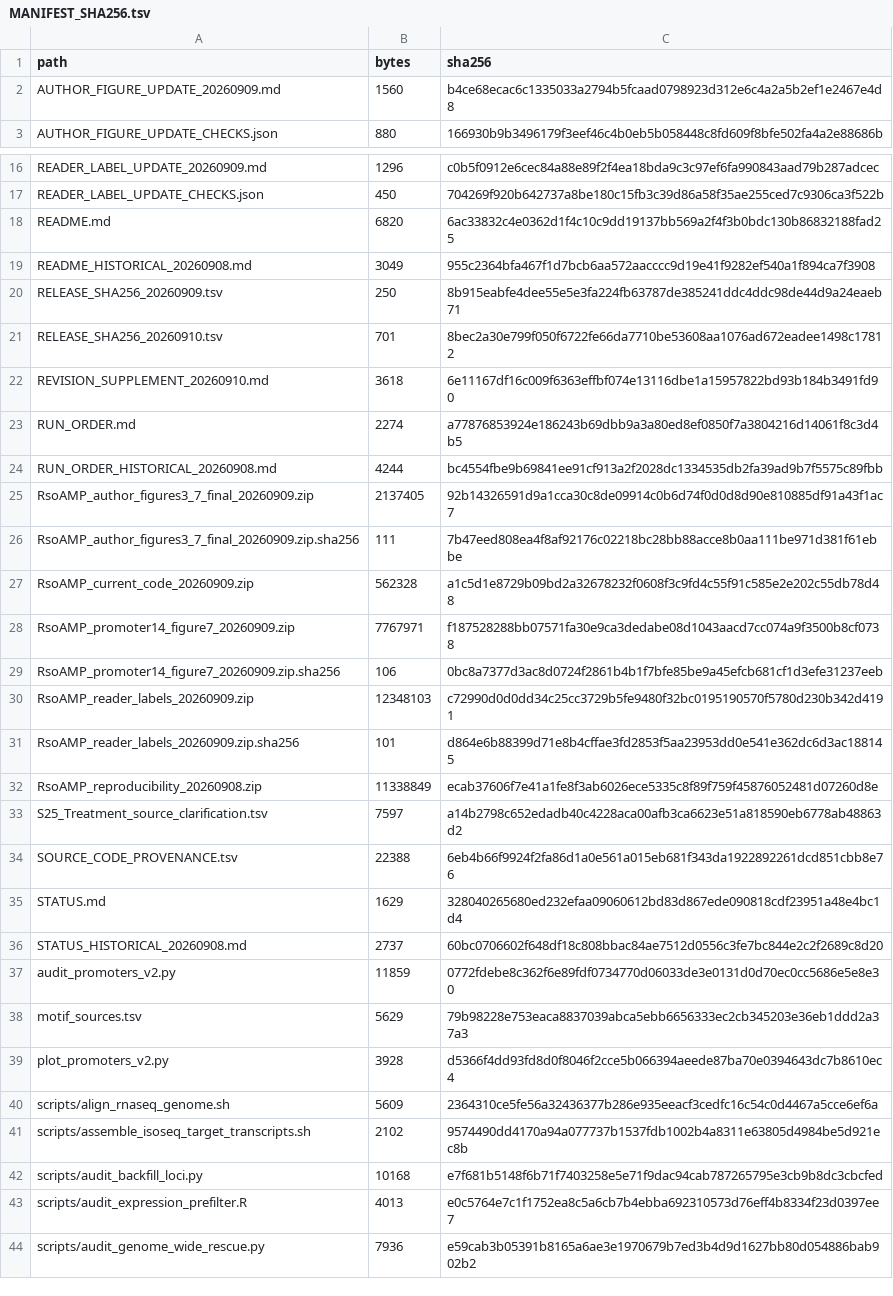
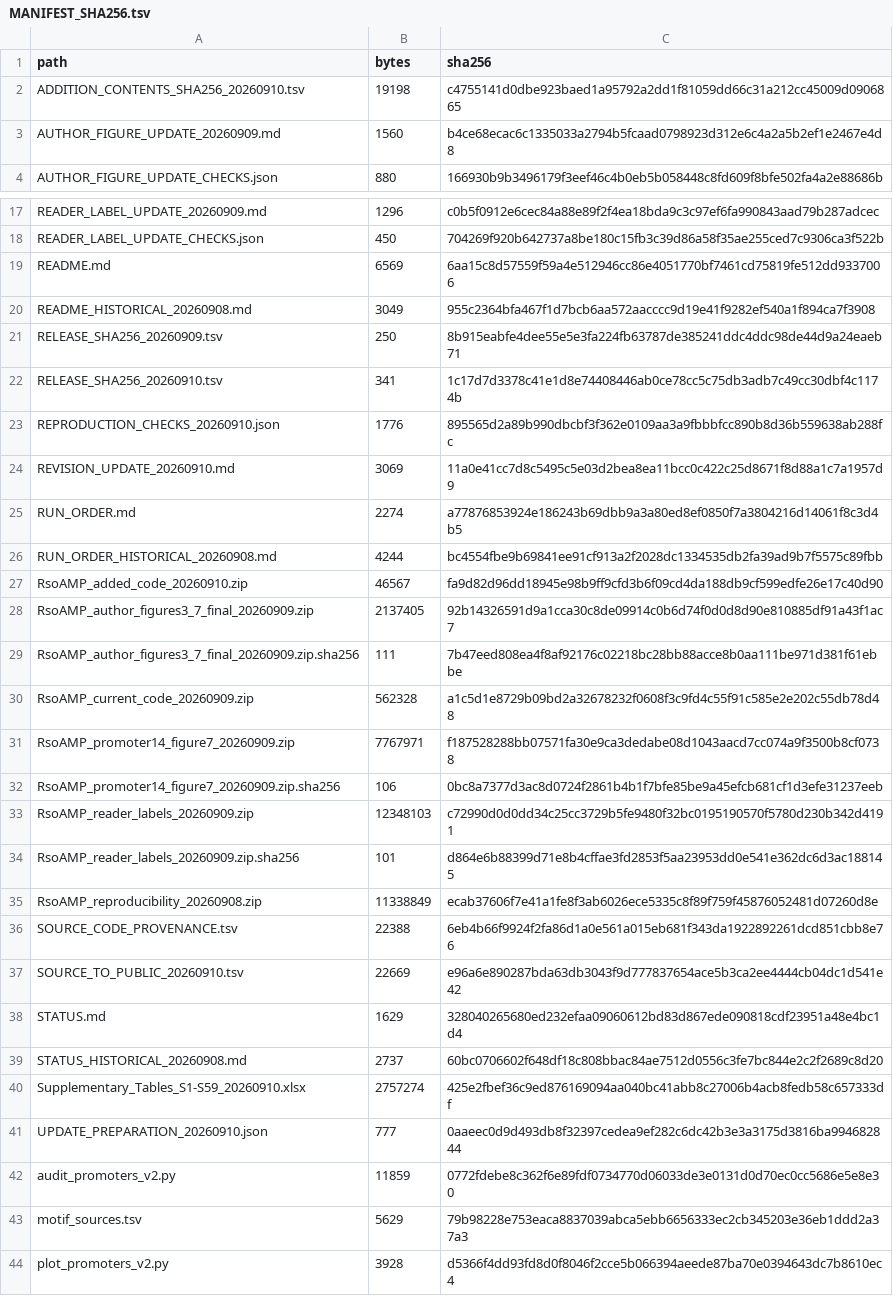
Before and after one commit to tarimteacher1/rsoamp-genes-revision, a TSV file: MANIFEST_SHA256.tsv, drawn as a sheet; only a part is shown, gaps mark what is left out; the shorter side is filled out with more unchanged rows.

Commit message:
Add S10/S11 evidence and synchronize the final S1–S59 tables
Publish the restored characterization and duplication code, the retained Arabidopsis comparison, current supplementary tables, source mappings and reproduction checks. Document the 44,170-record Tamarix collinearity input and preserve earlier releases and the 14-pattern promoter amendment. The companion revision-20260910 release contains the full added evidence and current author figures.

```diff
--- a/MANIFEST_SHA256.tsv
+++ b/MANIFEST_SHA256.tsv
@@ -1,2 +1,3 @@
 path	bytes	sha256
+ADDITION_CONTENTS_SHA256_20260910.tsv	19198	c4755141d0dbe923baed1a95792a2dd1f81059dd66c31a212cc45009d0906865
 AUTHOR_FIGURE_UPDATE_20260909.md	1560	b4ce68ecac6c1335033a2794b5fcaad0798923d312e6c4a2a5b2ef1e2467e4d8
@@ -17,9 +18,11 @@ READER_LABEL_UPDATE_20260909.md	1296	c0b5f0912e6cec84a88e89f2f4ea18bda9c3c97ef6f
 READER_LABEL_UPDATE_CHECKS.json	450	704269f920b642737a8be180c15fb3c39d86a58f35ae255ced7c9306ca3f522b
-README.md	6820	6ac33832c4e0362d1f4c10c9dd19137bb569a2f4f3b0bdc130b86832188fad25
+README.md	6569	6aa15c8d57559f59a4e512946cc86e4051770bf7461cd75819fe512dd9337006
 README_HISTORICAL_20260908.md	3049	955c2364bfa467f1d7bcb6aa572aacccc9d19e41f9282ef540a1f894ca7f3908
 RELEASE_SHA256_20260909.tsv	250	8b915eabfe4dee55e5e3fa224fb63787de385241ddc4ddc98de44d9a24eaeb71
-RELEASE_SHA256_20260910.tsv	701	8bec2a30e799f050f6722fe66da7710be53608aa1076ad672eadee1498c17812
-REVISION_SUPPLEMENT_20260910.md	3618	6e11167df16c009f6363effbf074e13116dbe1a15957822bd93b184b3491fd90
+RELEASE_SHA256_20260910.tsv	341	1c17d7d3378c41e1d8e74408446ab0ce78cc5c75db3adb7c49cc30dbf4c1174b
+REPRODUCTION_CHECKS_20260910.json	1776	895565d2a89b990dbcbf3f362e0109aa3a9fbbbfcc890b8d36b559638ab288fc
+REVISION_UPDATE_20260910.md	3069	11a0e41cc7d8c5495c5e03d2bea8ea11bcc0c422c25d8671f8d88a1c7a1957d9
 RUN_ORDER.md	2274	a77876853924e186243b69dbb9a3a80ed8ef0850f7a3804216d14061f8c3d4b5
 RUN_ORDER_HISTORICAL_20260908.md	4244	bc4554fbe9b69841ee91cf913a2f2028dc1334535db2fa39ad9b7f5575c89fbb
+RsoAMP_added_code_20260910.zip	46567	fa9d82d96dd18945e98b9ff9cfd3b6f09cd4da188db9cf599edfe26e17c40d90
 RsoAMP_author_figures3_7_final_20260909.zip	2137405	92b14326591d9a1cca30c8de09914c0b6d74f0d0d8d90e810885df91a43f1ac7
@@ -32,6 +35,8 @@ RsoAMP_reader_labels_20260909.zip.sha256	101	d864e6b88399d71e8b4cffae3fd2853f5aa
 RsoAMP_reproducibility_20260908.zip	11338849	ecab37606f7e41a1fe8f3ab6026ece5335c8f89f759f45876052481d07260d8e
-S25_Treatment_source_clarification.tsv	7597	a14b2798c652edadb40c4228aca00afb3ca6623e51a818590eb6778ab48863d2
 SOURCE_CODE_PROVENANCE.tsv	22388	6eb4b66f9924f2fa86d1a0e561a015eb681f343da1922892261dcd851cbb8e76
+SOURCE_TO_PUBLIC_20260910.tsv	22669	e96a6e890287bda63db3043f9d777837654ace5b3ca2ee4444cb04dc1d541e42
 STATUS.md	1629	328040265680ed232efaa09060612bd83d867ede090818cdf23951a48e4bc1d4
 STATUS_HISTORICAL_20260908.md	2737	60bc0706602f648df18c808bbac84ae7512d0556c3fe7bc844e2c2f2689c8d20
+Supplementary_Tables_S1-S59_20260910.xlsx	2757274	425e2fbef36c9ed876169094aa040bc41abb8c27006b4acb8fedb58c657333df
+UPDATE_PREPARATION_20260910.json	777	0aaeec0d9d493db8f32397cedea9ef282c6dc42b3e3a3175d3816ba994682844
 audit_promoters_v2.py	11859	0772fdebe8c362f6e89fdf0734770d06033de3e0131d0d70ec0cc5686e5e8e30
```
Also changed, not shown: RELEASE_SHA256_20260910.tsv, 8 other files.
